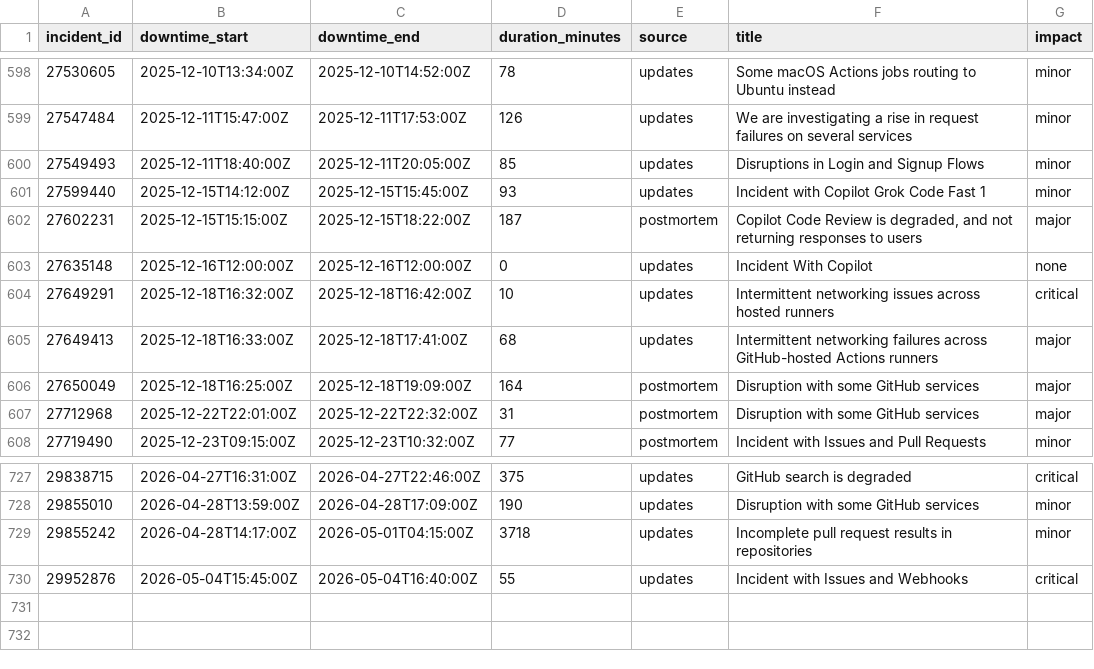
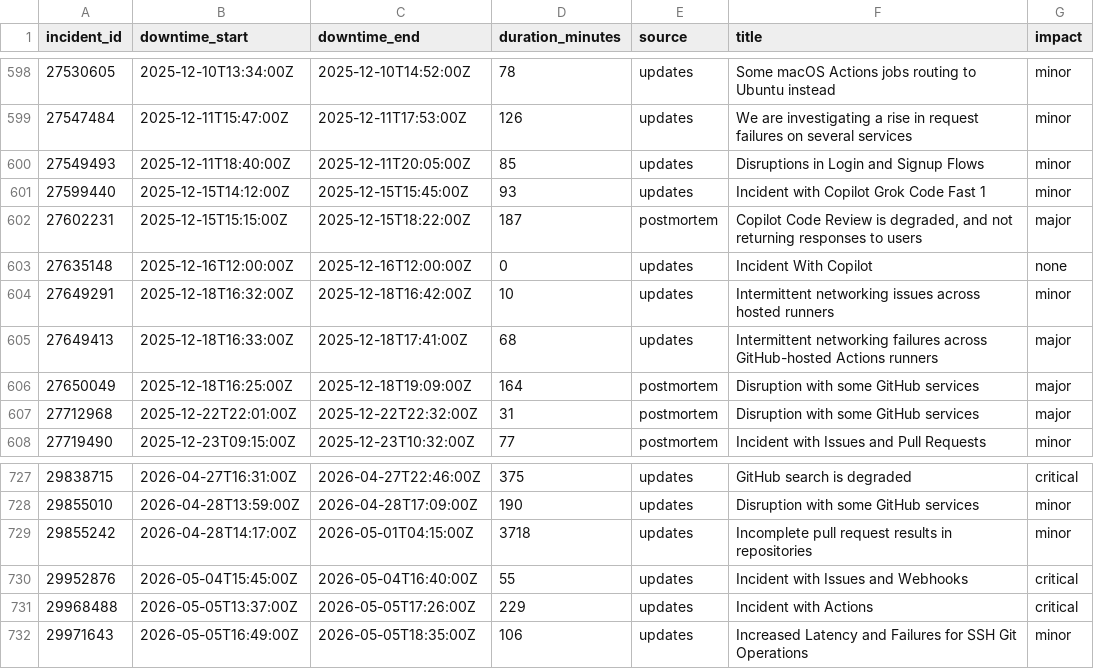
Before and after one commit to mrshu/github-statuses, a CSV file: parsed/downtime_windows.csv, drawn as a sheet; only a part is shown, gaps mark what is left out.

```diff
--- a/parsed/downtime_windows.csv
+++ b/parsed/downtime_windows.csv
@@ -603,3 +603,3 @@ incident_id,downtime_start,downtime_end,duration_minutes,source,title,impact
 27635148,2025-12-16T12:00:00Z,2025-12-16T12:00:00Z,0,updates,Incident With Copilot,none
-27649291,2025-12-18T16:32:00Z,2025-12-18T16:42:00Z,10,updates,Intermittent networking issues across hosted runners,critical
+27649291,2025-12-18T16:32:00Z,2025-12-18T16:42:00Z,10,updates,Intermittent networking issues across hosted runners,minor
 27649413,2025-12-18T16:33:00Z,2025-12-18T17:41:00Z,68,updates,Intermittent networking failures across GitHub-hosted Actions runners,major
@@ -730 +730,3 @@ incident_id,downtime_start,downtime_end,duration_minutes,source,title,impact
 29952876,2026-05-04T15:45:00Z,2026-05-04T16:40:00Z,55,updates,Incident with Issues and Webhooks,critical
+29968488,2026-05-05T13:37:00Z,2026-05-05T17:26:00Z,229,updates,Incident with Actions,critical
+29971643,2026-05-05T16:49:00Z,2026-05-05T18:35:00Z,106,updates,Increased Latency and Failures for SSH Git Operations,minor
```
Also changed, not shown: parsed/segments.csv, 1 other file.
